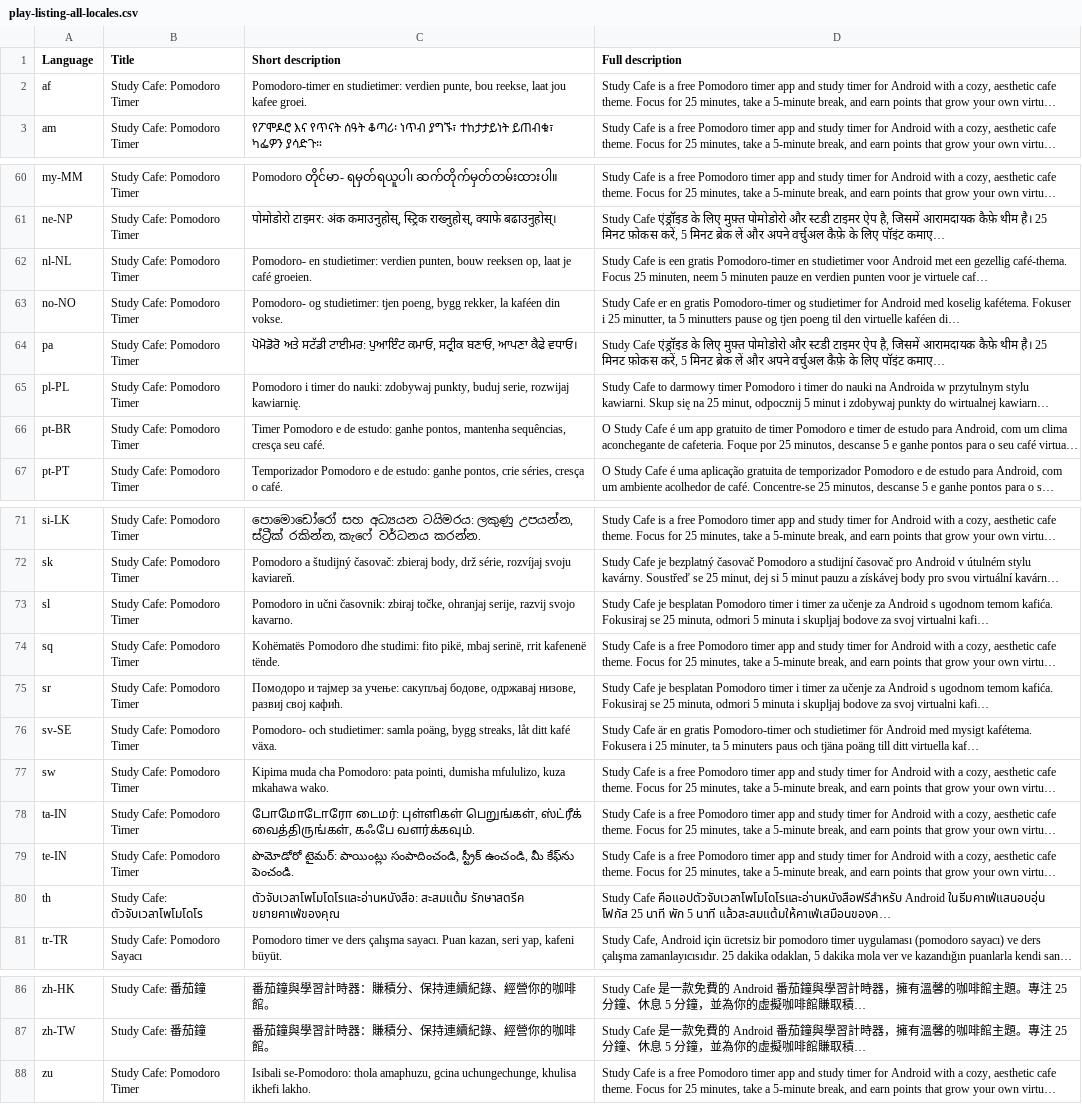
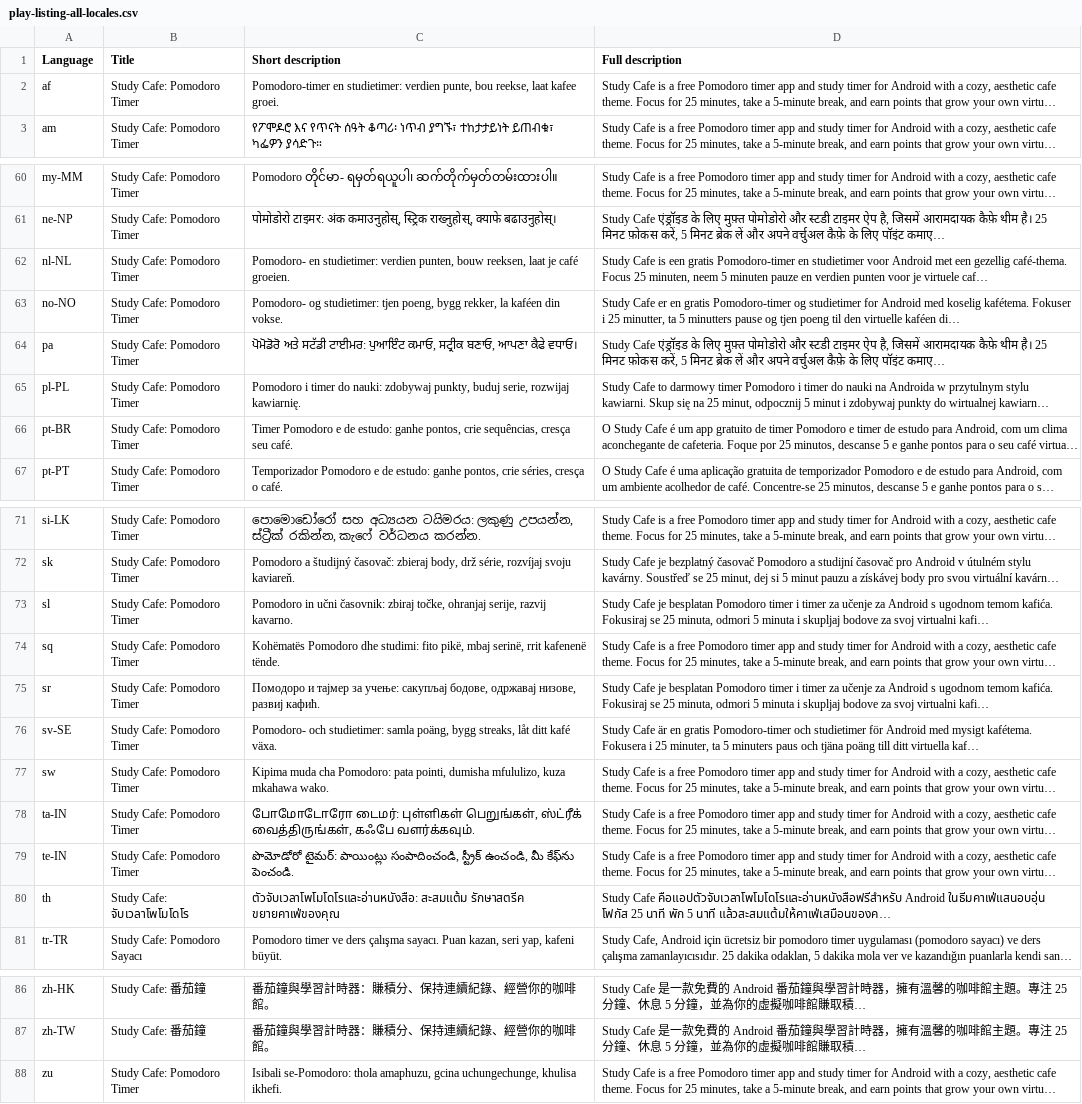
Before and after one commit to cynorra/pomodoro, a CSV file: store-assets/play-listing-all-locales.csv, drawn as a sheet; only a part is shown, gaps mark what is left out; long unchanged cells end in …; the diff covers the shown part only; the diff names each change by its address in the sheet, - before the commit and + after, or states it on an @@ line.

Commit message:
Listing CSV: enforce 2-char safety margin on title and short description

```diff
--- a/store-assets/play-listing-all-locales.csv
+++ b/store-assets/play-listing-all-locales.csv
-C2 (Short description): …reekse, laat jou kafee groei.
+C2 (Short description): …reekse, laat kafee groei.
-C62 (Short description): …punten, bouw reeksen op, laat je…
+C62 (Short description): …punten, bouw reeksen, laat je…
-C66 (Short description): …ganhe pontos, mantenha sequências, cresça…
+C66 (Short description): …ganhe pontos, crie sequências, cresça…
-C73 (Short description): …serije, razvij svojo kavarno.
+C73 (Short description): …serije, razvij kavarno.
-C75 (Short description): …низове, развиј свој кафић.
+C75 (Short description): …низове, развиј кафић.
-B80 (Title): Study Cafe: ตัวจับเวลาโพโมโดโร
+B80 (Title): Study Cafe: จับเวลาโพโมโดโร
-C88 (Short description): …uchungechunge, khulisa ikhefi lakho.
+C88 (Short description): …uchungechunge, khulisa ikhefi.
```
Also changed, not shown: 12 edited cells elsewhere in this file, 2 other files.
